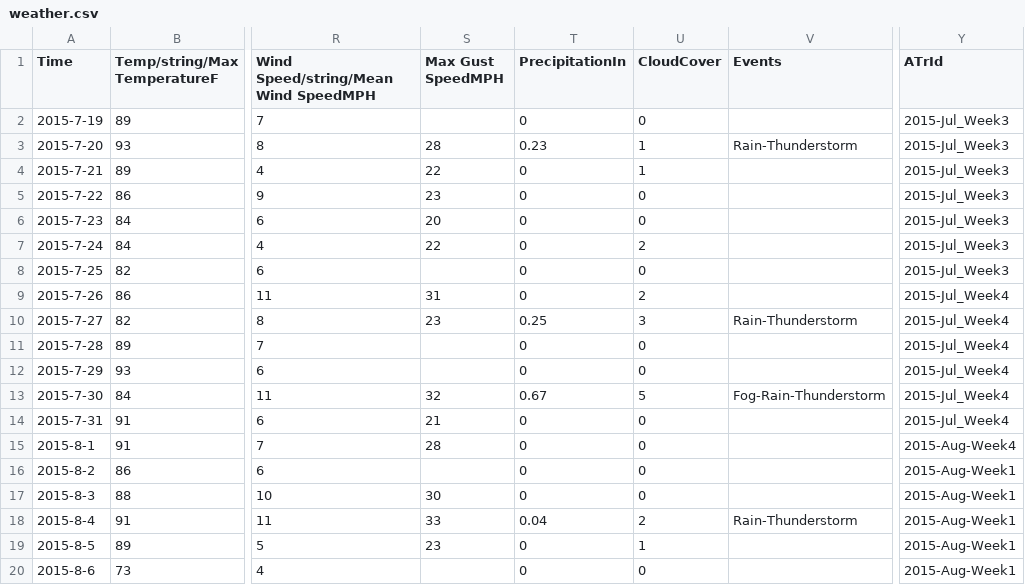
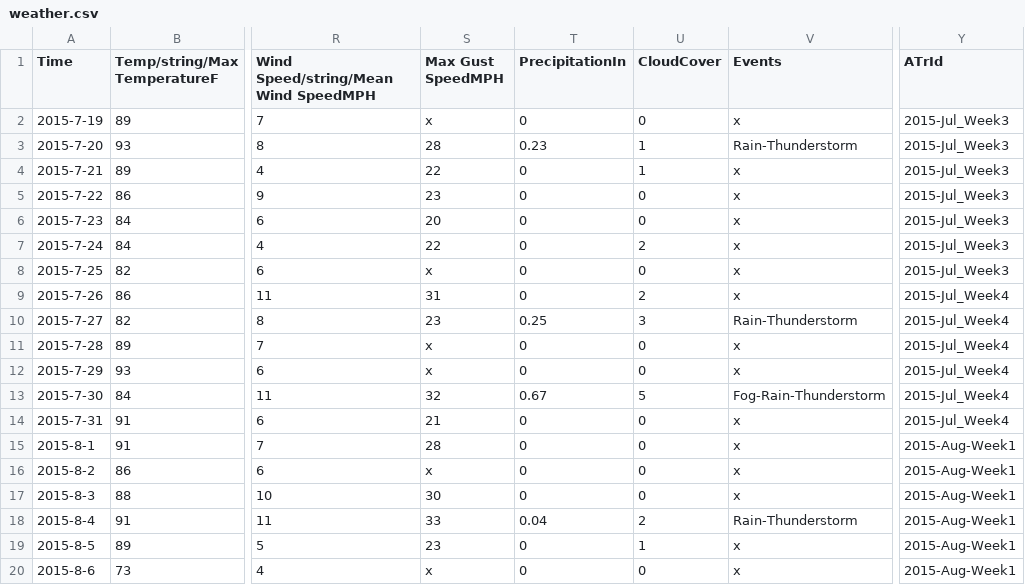
Before and after one commit to Nastel/jkool-client-java-api, a CSV file: jKoolJavaRestClients/src/resources/weather.csv, drawn as a sheet; only a part is shown, gaps mark what is left out; the diff names each change by its address in the sheet, - before the commit and + after, or states it on an @@ line.

Commit message:
Wizard now massaging data properly.

```diff
--- a/jKoolJavaRestClients/src/resources/weather.csv
+++ b/jKoolJavaRestClients/src/resources/weather.csv
-S2 (Max Gust SpeedMPH): (empty)
+S2 (Max Gust SpeedMPH): x
-V2 (Events): (empty)
+V2 (Events): x
-V4:V9 (Events): (empty)
+V4:V9 (Events): x
-S8 (Max Gust SpeedMPH): (empty)
+S8 (Max Gust SpeedMPH): x
-S11:S12 (Max Gust SpeedMPH): (empty)
+S11:S12 (Max Gust SpeedMPH): x
-V11:V12 (Events): (empty)
+V11:V12 (Events): x
-V14:V17 (Events): (empty)
+V14:V17 (Events): x
-Y15 (ATrId): 2015-Aug-Week4
+Y15 (ATrId): 2015-Aug-Week1
-S16 (Max Gust SpeedMPH): (empty)
+S16 (Max Gust SpeedMPH): x
-V19:V20 (Events): (empty)
+V19:V20 (Events): x
-S20 (Max Gust SpeedMPH): (empty)
+S20 (Max Gust SpeedMPH): x
```
Also changed, not shown: 1 other file.
